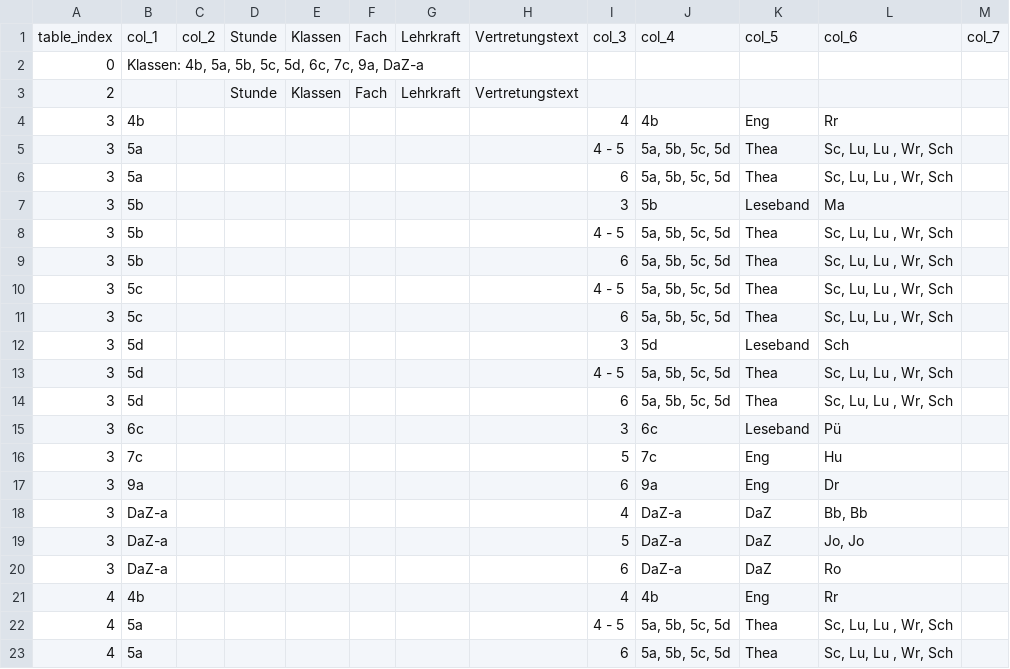
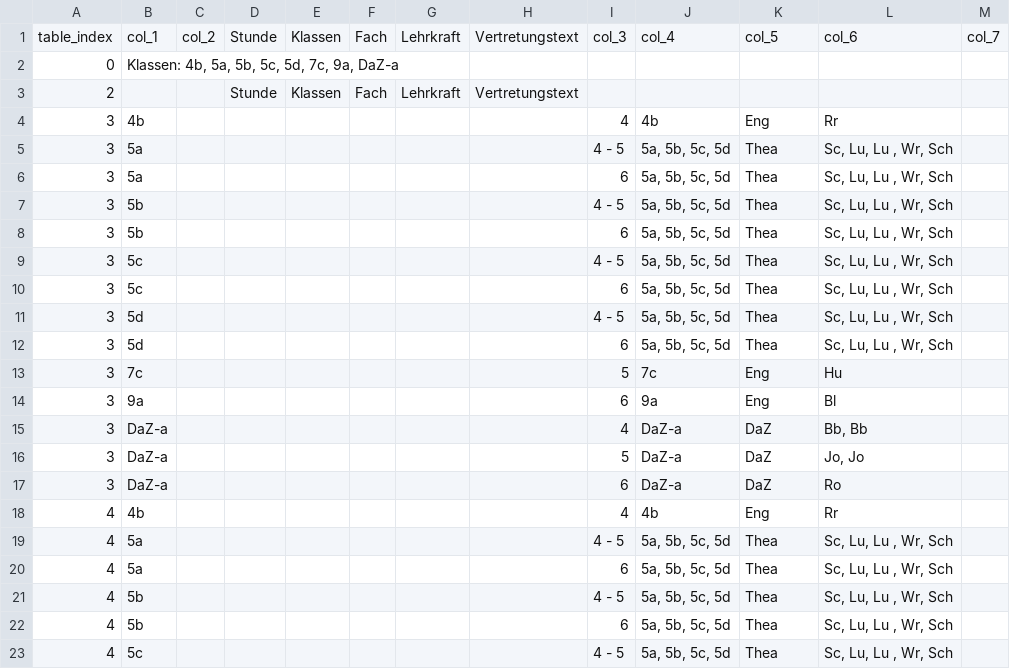
Before and after one commit to iluvatar80/untis-monitor, a CSV file: docs/webuntis_subst.csv, drawn as a sheet; only a part is shown; the shorter side is filled out with more unchanged rows; the diff covers the shown part only.

```diff
--- a/docs/webuntis_subst.csv
+++ b/docs/webuntis_subst.csv
@@ -1,3 +1,3 @@
 table_index,col_1,col_2,Stunde,Klassen,Fach,Lehrkraft,Vertretungstext,col_3,col_4,col_5,col_6,col_7
-0,"Klassen: 4b, 5a, 5b, 5c, 5d, 6c, 7c, 9a, DaZ-a",,,,,,,,,,,
+0,"Klassen: 4b, 5a, 5b, 5c, 5d, 7c, 9a, DaZ-a",,,,,,,,,,,
 2,,,Stunde,Klassen,Fach,Lehrkraft,Vertretungstext,,,,,
@@ -6,3 +6,2 @@
 3,5a,,,,,,,6,"5a, 5b, 5c, 5d",Thea,"Sc, Lu, Lu , Wr, Sch",
-3,5b,,,,,,,3,5b,Leseband,Ma,
 3,5b,,,,,,,4 - 5,"5a, 5b, 5c, 5d",Thea,"Sc, Lu, Lu , Wr, Sch",
@@ -11,8 +10,6 @@
 3,5c,,,,,,,6,"5a, 5b, 5c, 5d",Thea,"Sc, Lu, Lu , Wr, Sch",
-3,5d,,,,,,,3,5d,Leseband,Sch,
 3,5d,,,,,,,4 - 5,"5a, 5b, 5c, 5d",Thea,"Sc, Lu, Lu , Wr, Sch",
 3,5d,,,,,,,6,"5a, 5b, 5c, 5d",Thea,"Sc, Lu, Lu , Wr, Sch",
-3,6c,,,,,,,3,6c,Leseband,Pü,
 3,7c,,,,,,,5,7c,Eng,Hu,
-3,9a,,,,,,,6,9a,Eng,Dr,
+3,9a,,,,,,,6,9a,Eng,Bl,
 3,DaZ-a,,,,,,,4,DaZ-a,DaZ,"Bb, Bb",
```
Also changed, not shown: 3 removed rows and 1 edited cell elsewhere in this file, docs/untis_subst_normalized.csv, 6 other files.
